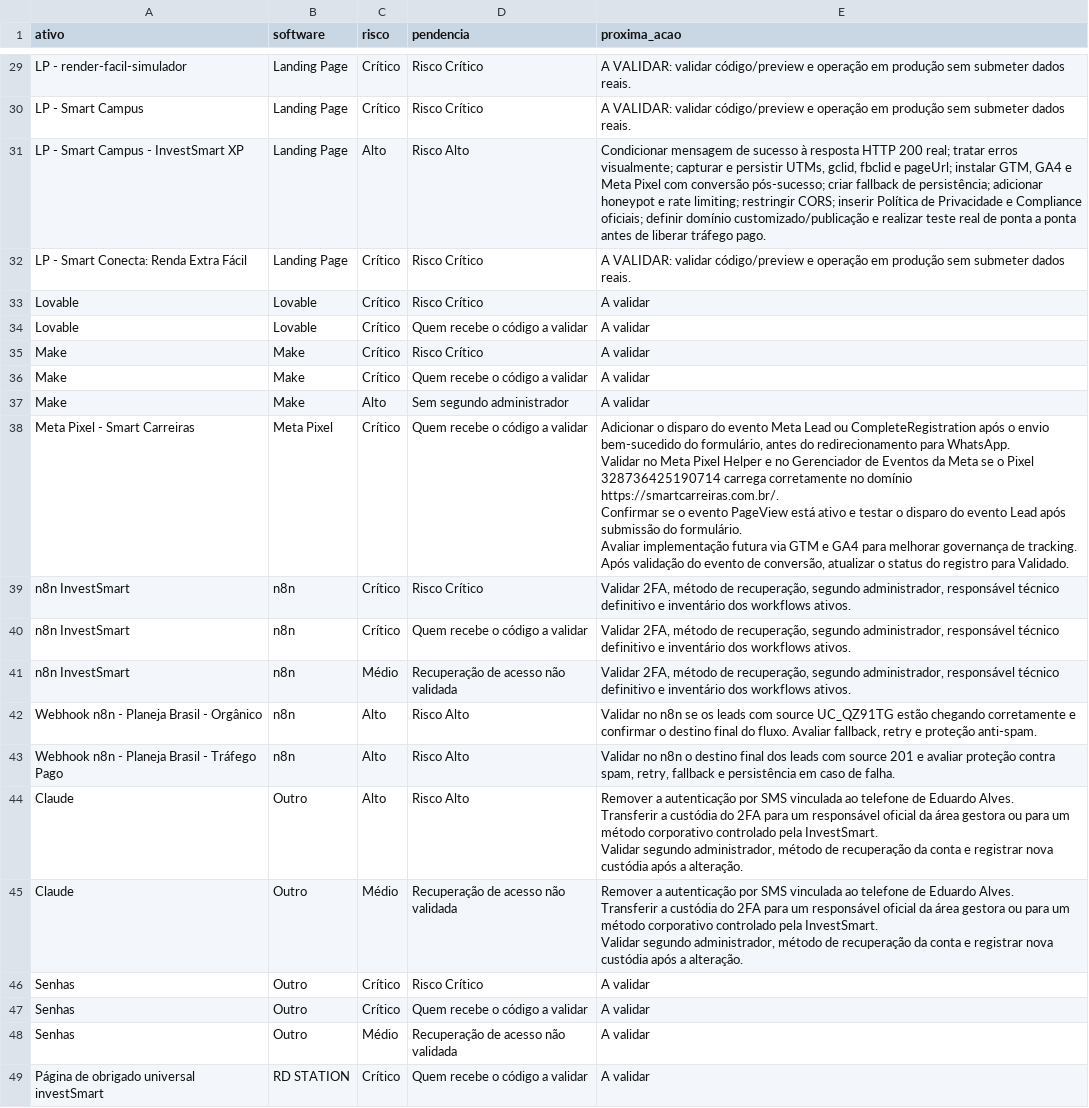
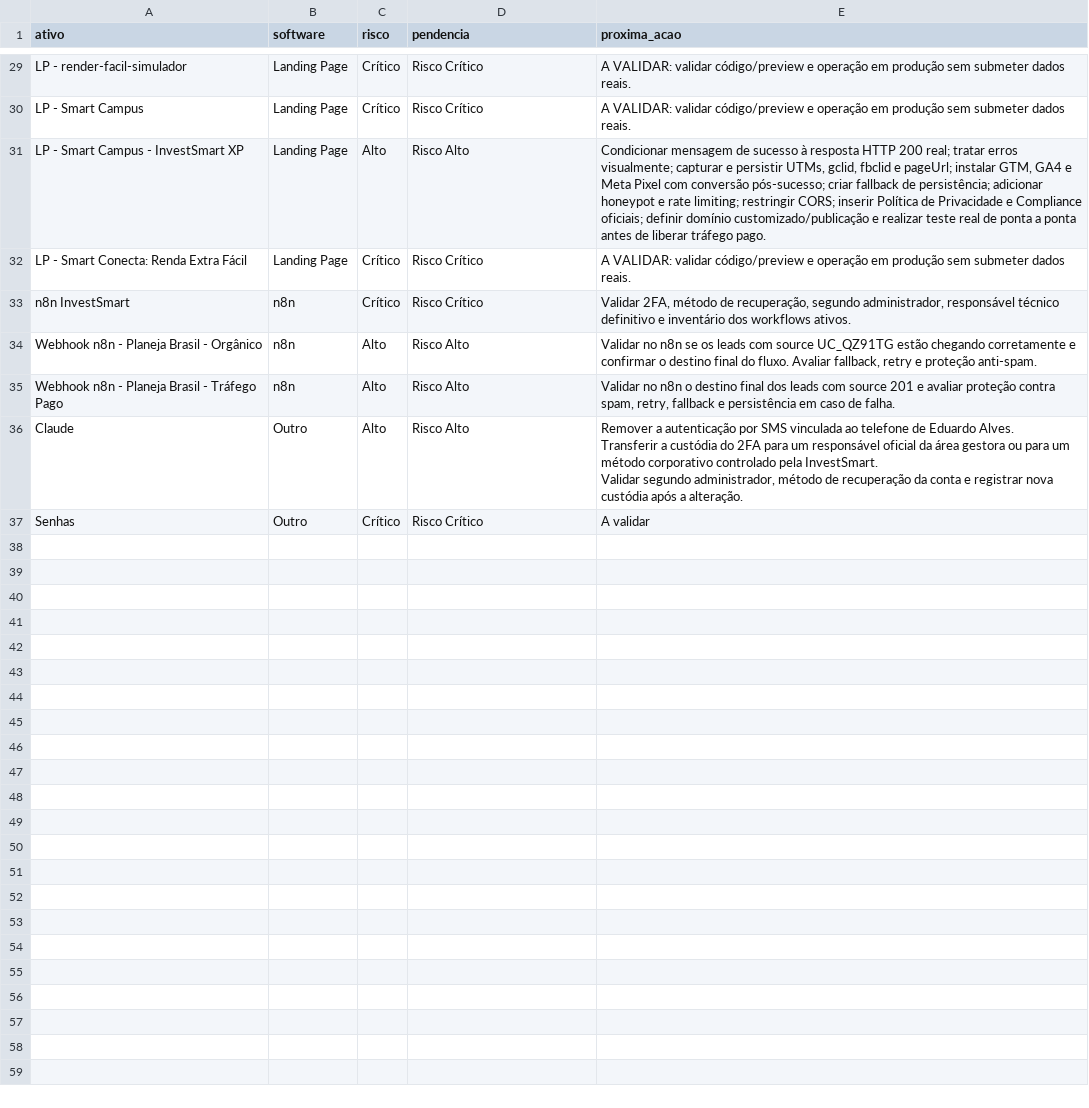
Before and after one commit to gestaobankrio-code/growth-ops-investsmart, a CSV file: exports/growth-ops-pendencias.csv, drawn as a sheet; only a part is shown, gaps mark what is left out; ↵ is a line break in a cell; the diff names each change by its address in the sheet, - before the commit and + after, or states it on an @@ line.

Commit message:
Growth Ops: sincroniza alterações Lovable - 59f4d220-1c73-44be-85dc-800f8b5d8995 [skip ci]

```diff
--- a/exports/growth-ops-pendencias.csv
+++ b/exports/growth-ops-pendencias.csv
-row 33: Lovable | Lovable | Crítico | Risco Crítico | A validar
-row 34: Lovable | Lovable | Crítico | Quem recebe o código a validar | A validar
-row 35: Make | Make | Crítico | Risco Crítico | A validar
-row 36: Make | Make | Crítico | Quem recebe o código a validar | A validar
-row 37: Make | Make | Alto | Sem segundo administrador | A validar
-row 38: Meta Pixel - Smart Carreiras | Meta Pixel | Crítico | Quem recebe o código a validar | Adicionar o disparo do evento Meta Lead ou CompleteRegistration após o envio bem-sucedido do formulário, antes do redirecionamento para WhatsApp. ↵ Validar no Meta Pixel Helper e no Gerenciador de Eventos da Meta se o Pixel 328736425190714 carrega corretamente no domínio https://smartcarreiras.com.br/. ↵ Confirmar se o evento PageView está ativo e testar o disparo do evento Lead após submissão do formulário. ↵ Avaliar implementação futura via GTM e GA4 para melhorar governança de tracking. ↵ Após validação do evento de conversão, atualizar o status do registro para Validado.
-row 40: n8n InvestSmart | n8n | Crítico | Quem recebe o código a validar | Validar 2FA, método de recuperação, segundo administrador, responsável técnico definitivo e inventário dos workflows ativos.
-row 41: n8n InvestSmart | n8n | Médio | Recuperação de acesso não validada | Validar 2FA, método de recuperação, segundo administrador, responsável técnico definitivo e inventário dos workflows ativos.
-row 45: Claude | Outro | Médio | Recuperação de acesso não validada | Remover a autenticação por SMS vinculada ao telefone de Eduardo Alves. ↵ Transferir a custódia do 2FA para um responsável oficial da área gestora ou para um método corporativo controlado pela InvestSmart. ↵ Validar segundo administrador, método de recuperação da conta e registrar nova custódia após a alteração.
-row 47: Senhas | Outro | Crítico | Quem recebe o código a validar | A validar
-row 48: Senhas | Outro | Médio | Recuperação de acesso não validada | A validar
-row 49: Página de obrigado universal investSmart | RD STATION | Crítico | Quem recebe o código a validar | A validar
```
Also changed, not shown: exports/growth-ops-inventario.csv, exports/growth-ops-seguranca-2fa.csv, 8 other files.
